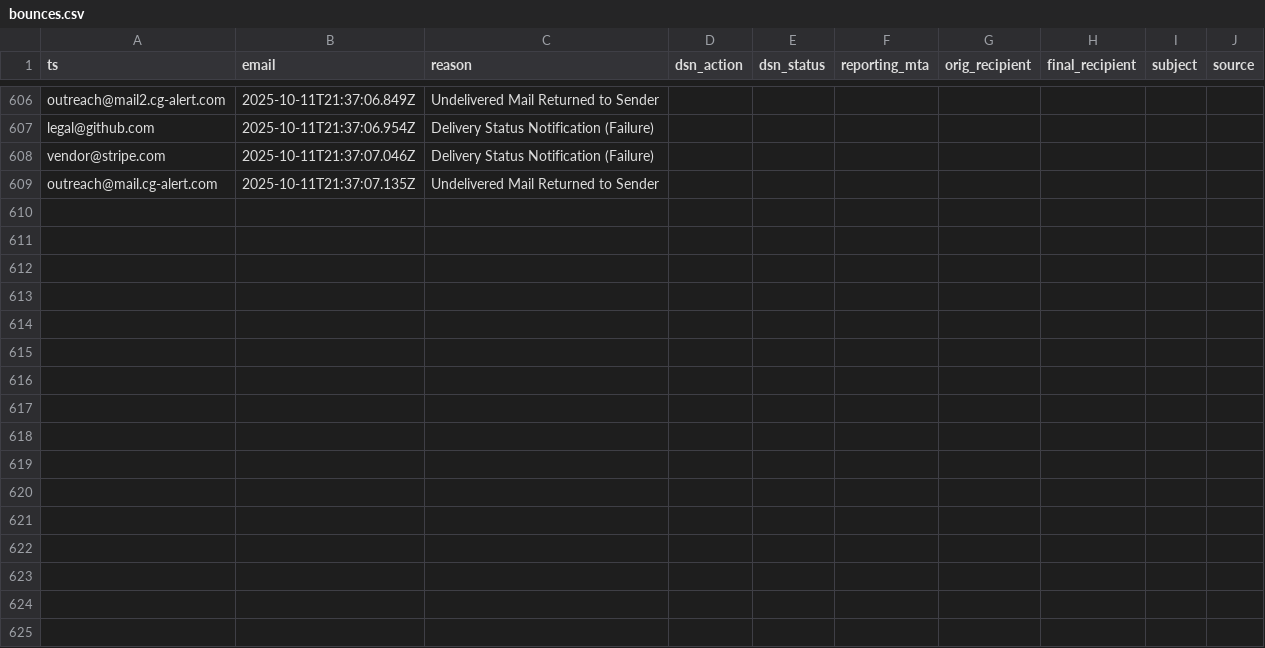
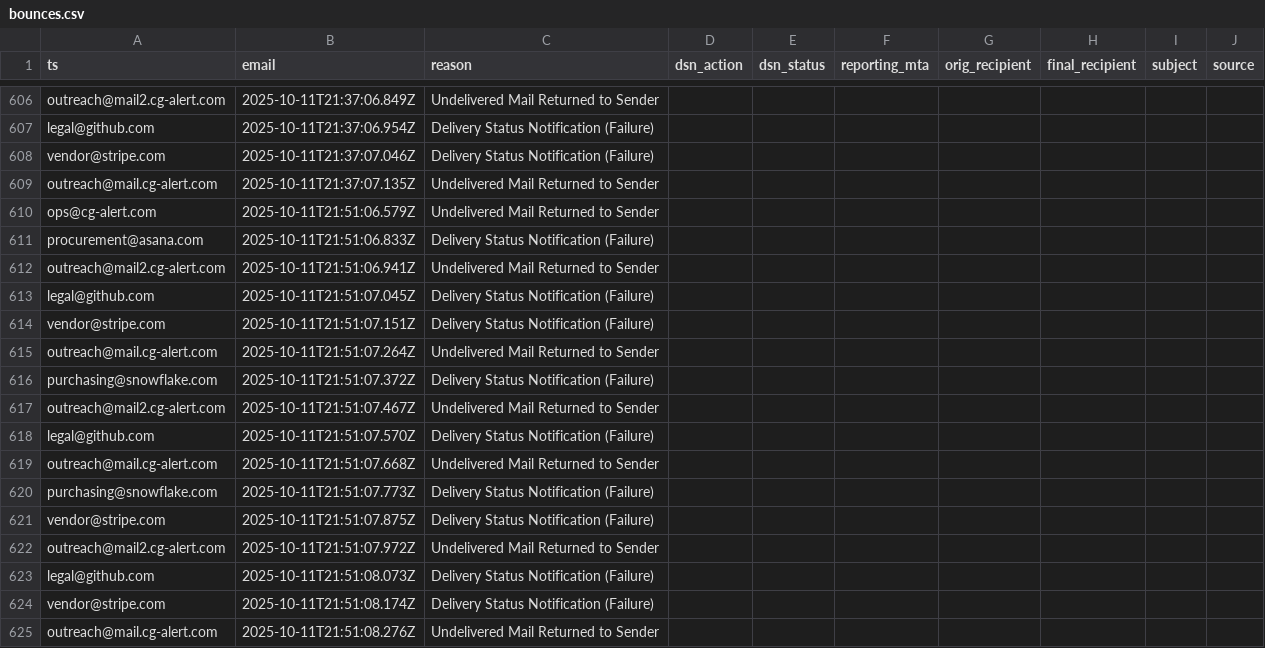
Before and after one commit to motuo666/cg-alert, a CSV file: data/bounces.csv, drawn as a sheet; only a part is shown, gaps mark what is left out; the diff names each change by its address in the sheet, - before the commit and + after, or states it on an @@ line.

```diff
--- a/data/bounces.csv
+++ b/data/bounces.csv
+row 610: ops@cg-alert.com | 2025-10-11T21:51:06.579Z | Undelivered Mail Returned to Sender
+row 611: procurement@asana.com | 2025-10-11T21:51:06.833Z | Delivery Status Notification (Failure)
+row 612: outreach@mail2.cg-alert.com | 2025-10-11T21:51:06.941Z | Undelivered Mail Returned to Sender
+row 613: legal@github.com | 2025-10-11T21:51:07.045Z | Delivery Status Notification (Failure)
+row 614: vendor@stripe.com | 2025-10-11T21:51:07.151Z | Delivery Status Notification (Failure)
+row 615: outreach@mail.cg-alert.com | 2025-10-11T21:51:07.264Z | Undelivered Mail Returned to Sender
+row 616: purchasing@snowflake.com | 2025-10-11T21:51:07.372Z | Delivery Status Notification (Failure)
+row 617: outreach@mail2.cg-alert.com | 2025-10-11T21:51:07.467Z | Undelivered Mail Returned to Sender
+row 618: legal@github.com | 2025-10-11T21:51:07.570Z | Delivery Status Notification (Failure)
+row 619: outreach@mail.cg-alert.com | 2025-10-11T21:51:07.668Z | Undelivered Mail Returned to Sender
+row 620: purchasing@snowflake.com | 2025-10-11T21:51:07.773Z | Delivery Status Notification (Failure)
+row 621: vendor@stripe.com | 2025-10-11T21:51:07.875Z | Delivery Status Notification (Failure)
+row 622: outreach@mail2.cg-alert.com | 2025-10-11T21:51:07.972Z | Undelivered Mail Returned to Sender
+row 623: legal@github.com | 2025-10-11T21:51:08.073Z | Delivery Status Notification (Failure)
+row 624: vendor@stripe.com | 2025-10-11T21:51:08.174Z | Delivery Status Notification (Failure)
+row 625: outreach@mail.cg-alert.com | 2025-10-11T21:51:08.276Z | Undelivered Mail Returned to Sender
```
Also changed, not shown: 1 other file.
